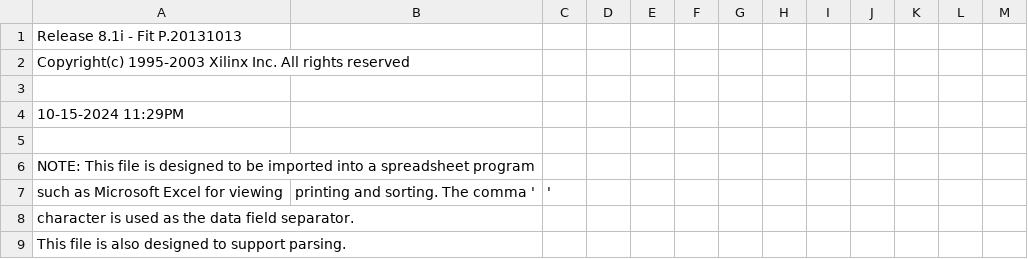
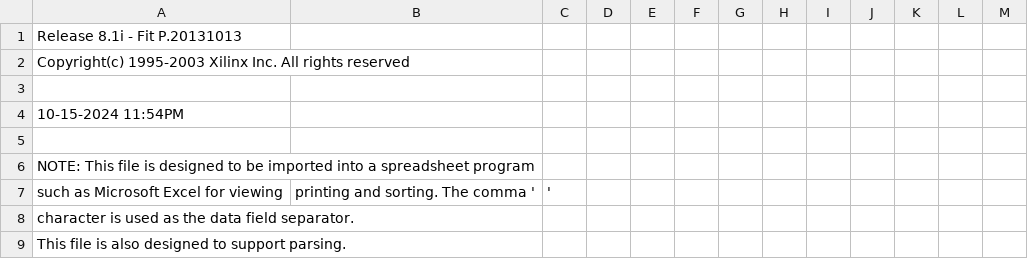
Before and after one commit to garrettsworkshop/WarpSE, a CSV file: cpld/XC95144XL/WarpSE_pad.csv, drawn as a sheet; only a part is shown.

```diff
--- a/cpld/XC95144XL/WarpSE_pad.csv
+++ b/cpld/XC95144XL/WarpSE_pad.csv
@@ -3,3 +3,3 @@ Copyright(c) 1995-2003 Xilinx Inc. All rights reserved
 
-10-15-2024 11:29PM
+10-15-2024 11:54PM
 
```
Also changed, not shown: 49 other files.
